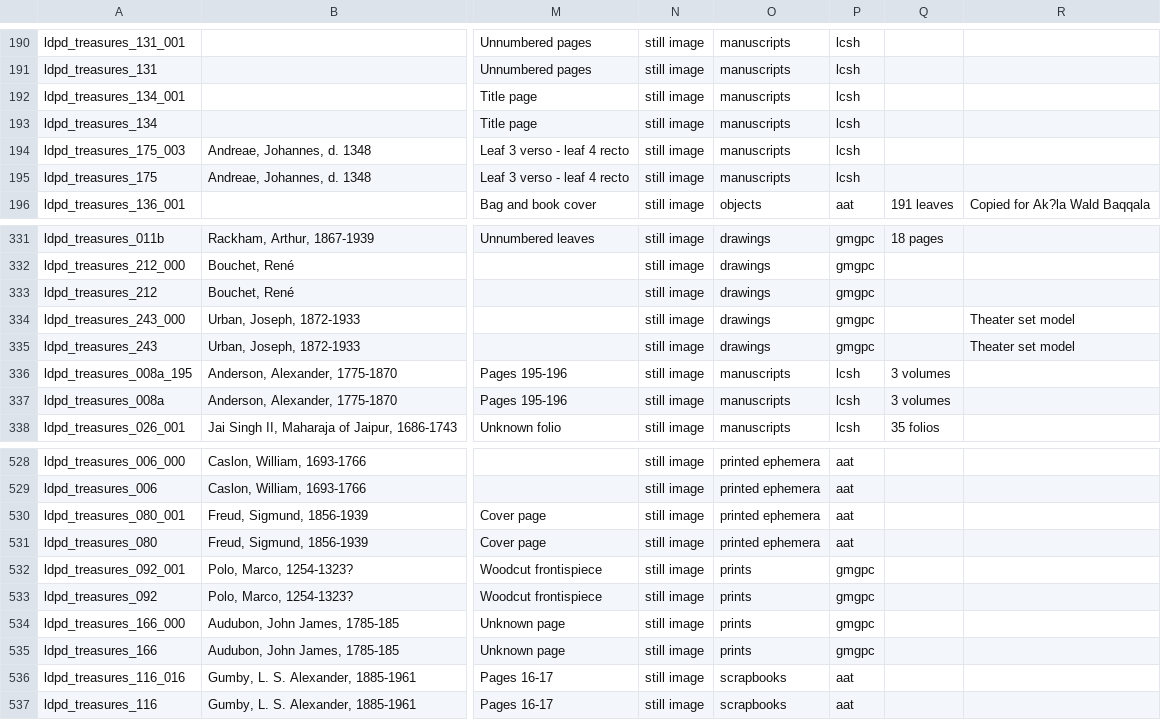
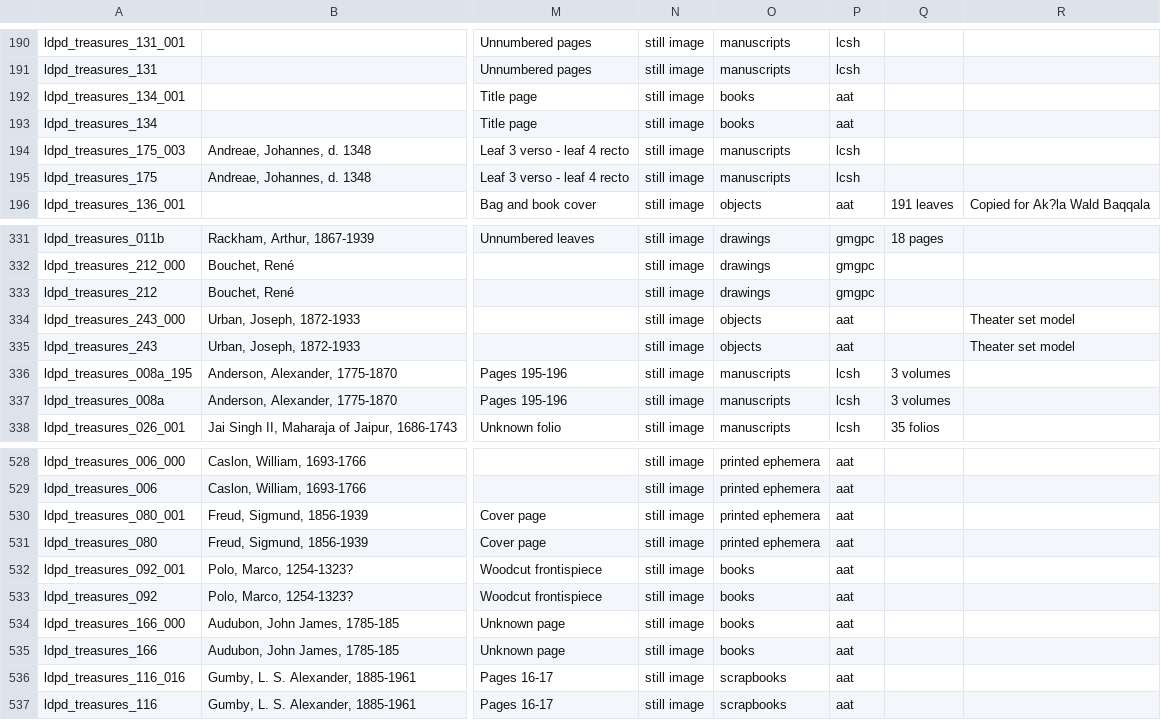
Before and after one commit to melanieWacker/dlc-metadata-cleanup, a CSV file: Jewels/Treasures-Jewels_20141031.csv, drawn as a sheet; only a part is shown, gaps mark what is left out; the diff names each change by its address in the sheet, - before the commit and + after, or states it on an @@ line.

Commit message:
Updated Jewels per archivist's comments

```diff
--- a/Jewels/Treasures-Jewels_20141031.csv
+++ b/Jewels/Treasures-Jewels_20141031.csv
-O192:O193: manuscripts
+O192:O193: books
-P192:P193: lcsh
+P192:P193: aat
-O334:O335: drawings
+O334:O335: objects
-P334:P335: gmgpc
+P334:P335: aat
-O532:O535: prints
+O532:O535: books
-P532:P535: gmgpc
+P532:P535: aat
```
Also changed, not shown: 13 other files.
